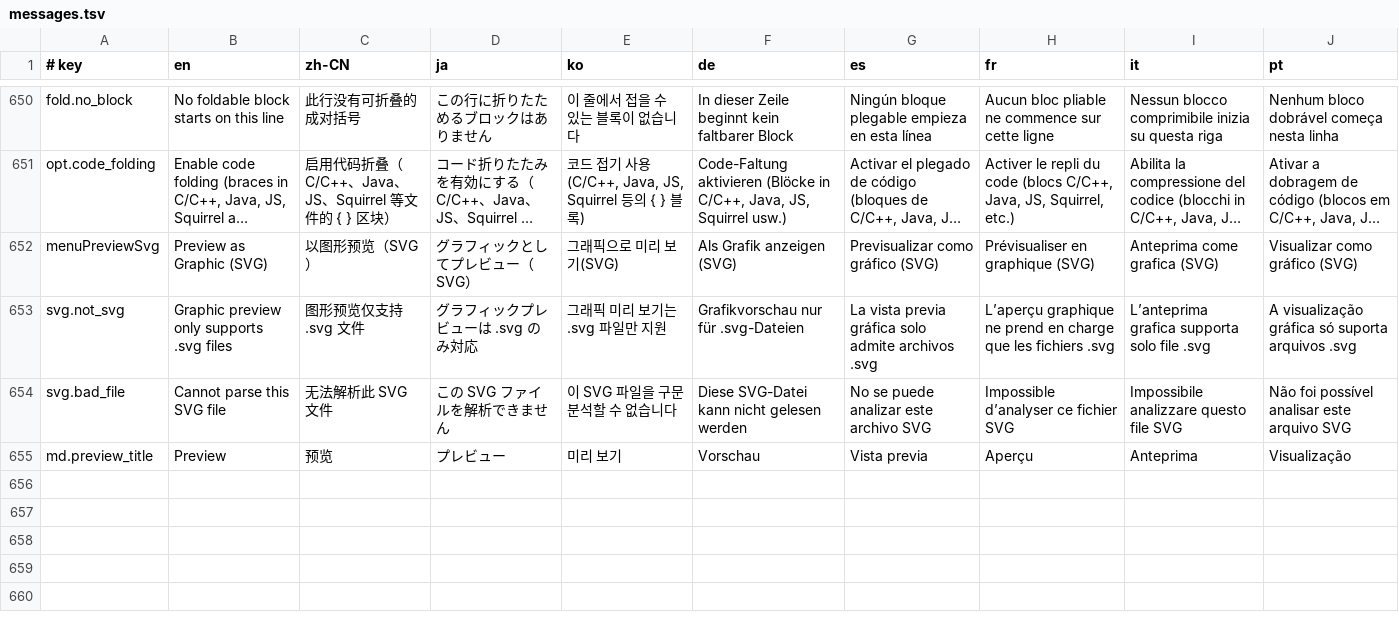
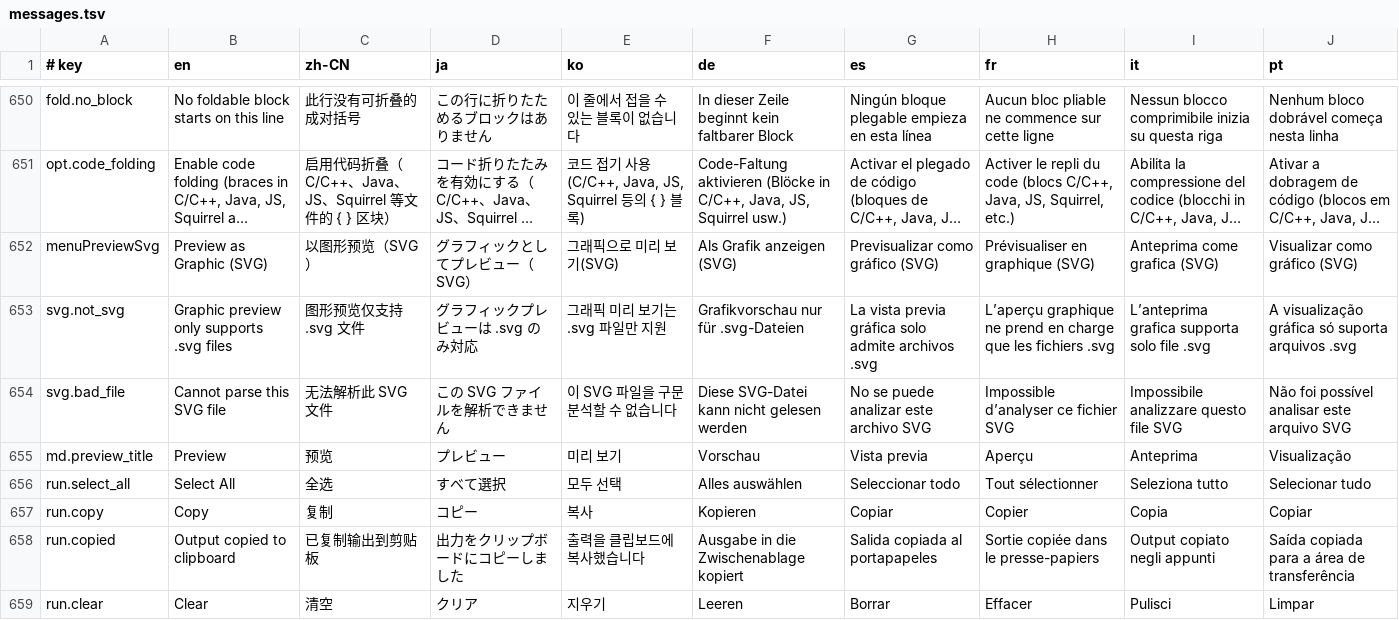
Before and after one commit to tenyi/MadEdit, a TSV file: assets/i18n/messages.tsv, drawn as a sheet; only a part is shown, gaps mark what is left out; long unchanged cells end in …; the diff names each change by its address in the sheet, - before the commit and + after, or states it on an @@ line.

```diff
--- a/assets/i18n/messages.tsv
+++ b/assets/i18n/messages.tsv
+row 656: run.select_all | Select All | 全选 | すべて選択 | 모두 선택 | Alles auswählen | Seleccionar todo | Tout sélectionner | Seleziona tutto | Selecionar tudo
+row 657: run.copy | Copy | 复制 | コピー | 복사 | Kopieren | Copiar | Copier | Copia | Copiar
+row 658: run.copied | Output copied to clipboard | 已复制输出到剪贴板 | 出力をクリップボードにコピーしました | 출력을 클립보드에 복사했습니다 | Ausgabe in die Zwischenablage kopiert | Salida copiada al portapapeles | Sortie copiée dans le presse-papiers | Output copiato negli appunti | Saída copiada para a área de transferência
+row 659: run.clear | Clear | 清空 | クリア | 지우기 | Leeren | Borrar | Effacer | Pulisci | Limpar
```
Also changed, not shown: 3 other files.
